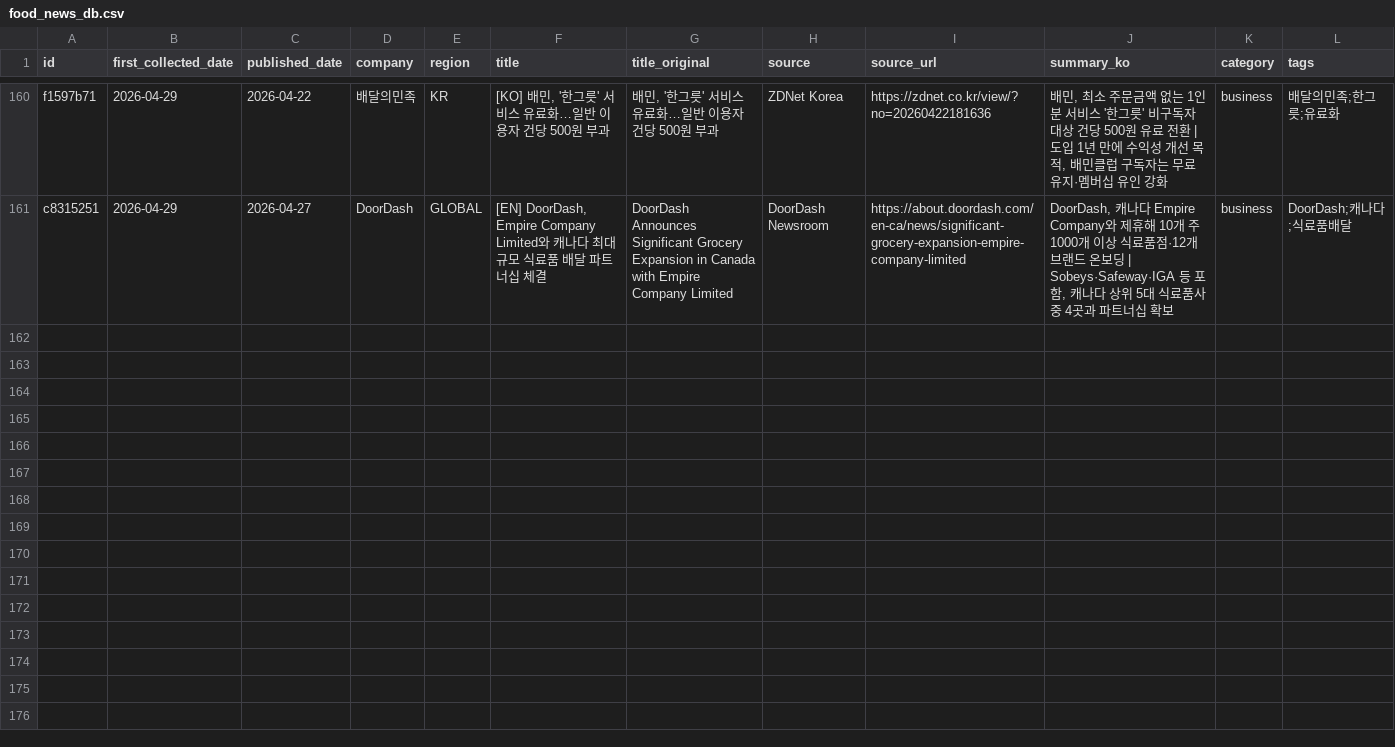
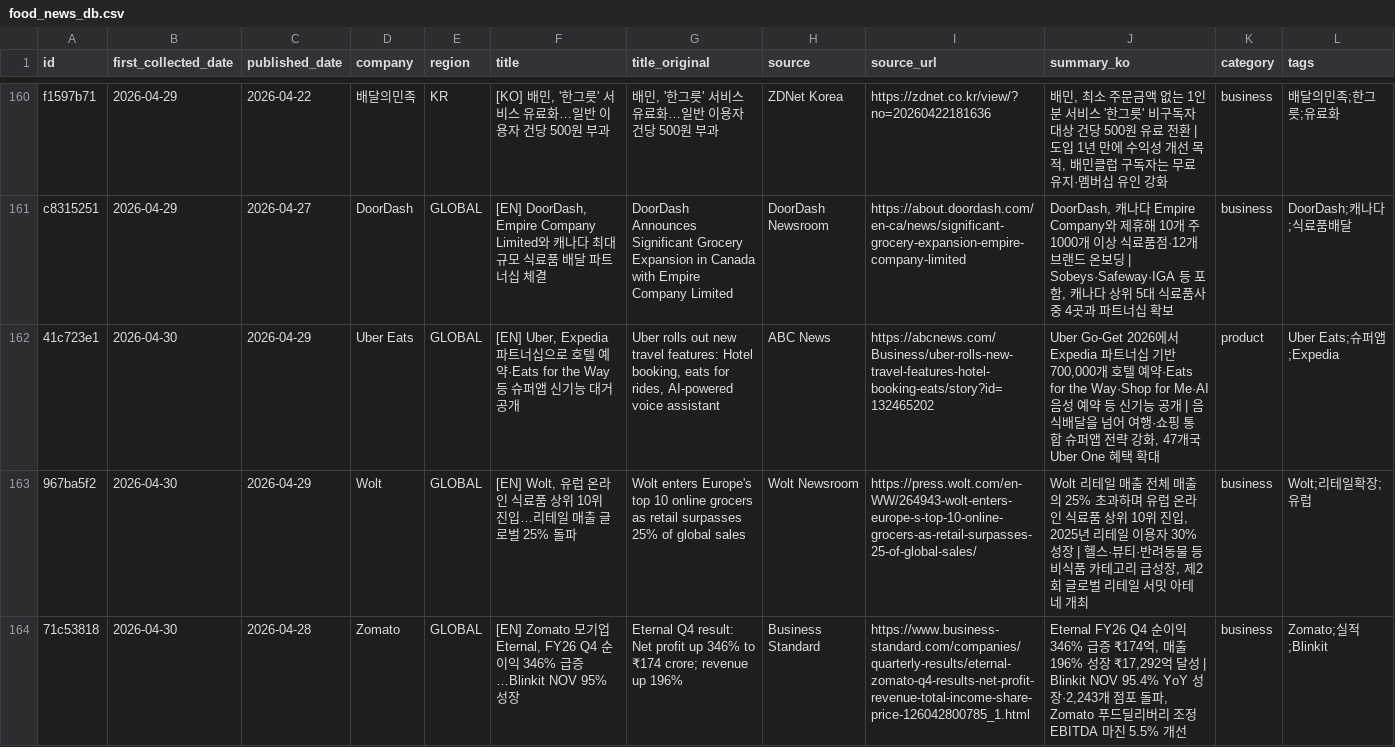
Before and after one commit to mafleur/baemin-product-insight-news-scraping, a CSV file: food_news_db.csv, drawn as a sheet; only a part is shown, gaps mark what is left out; the diff covers the shown part only.

```diff
--- a/food_news_db.csv
+++ b/food_news_db.csv
@@ -161 +161,4 @@
 "c8315251","2026-04-29","2026-04-27","DoorDash","GLOBAL","[EN] DoorDash, Empire Company Limited와 캐나다 최대 규모 식료품 배달 파트너십 체결","DoorDash Announces Significant Grocery Expansion in Canada with Empire Company Limited","DoorDash Newsroom","https://about.doordash.com/en-ca/news/significant-grocery-expansion-empire-company-limited","DoorDash, 캐나다 Empire Company와 제휴해 10개 주 1000개 이상 식료품점·12개 브랜드 온보딩 | Sobeys·Safeway·IGA 등 포함, 캐나다 상위 5대 식료품사 중 4곳과 파트너십 확보","business","DoorDash;캐나다;식료품배달"
+"41c723e1","2026-04-30","2026-04-29","Uber Eats","GLOBAL","[EN] Uber, Expedia 파트너십으로 호텔 예약·Eats for the Way 등 슈퍼앱 신기능 대거 공개","Uber rolls out new travel features: Hotel booking, eats for rides, AI-powered voice assistant","ABC News","https://abcnews.com/Business/uber-rolls-new-travel-features-hotel-booking-eats/story?id=132465202","Uber Go-Get 2026에서 Expedia 파트너십 기반 700,000개 호텔 예약·Eats for the Way·Shop for Me·AI 음성 예약 등 신기능 공개 | 음식배달을 넘어 여행·쇼핑 통합 슈퍼앱 전략 강화, 47개국 Uber One 혜택 확대","product","Uber Eats;슈퍼앱;Expedia"
+"967ba5f2","2026-04-30","2026-04-29","Wolt","GLOBAL","[EN] Wolt, 유럽 온라인 식료품 상위 10위 진입…리테일 매출 글로벌 25% 돌파","Wolt enters Europe's top 10 online grocers as retail surpasses 25% of global sales","Wolt Newsroom","https://press.wolt.com/en-WW/264943-wolt-enters-europe-s-top-10-online-grocers-as-retail-surpasses-25-of-global-sales/","Wolt 리테일 매출 전체 매출의 25% 초과하며 유럽 온라인 식료품 상위 10위 진입, 2025년 리테일 이용자 30% 성장 | 헬스·뷰티·반려동물 등 비식품 카테고리 급성장, 제2회 글로벌 리테일 서밋 아테네 개최","business","Wolt;리테일확장;유럽"
+"71c53818","2026-04-30","2026-04-28","Zomato","GLOBAL","[EN] Zomato 모기업 Eternal, FY26 Q4 순이익 346% 급증…Blinkit NOV 95% 성장","Eternal Q4 result: Net profit up 346% to ₹174 crore; revenue up 196%","Business Standard","https://www.business-standard.com/companies/quarterly-results/eternal-zomato-q4-results-net-profit-revenue-total-income-share-price-126042800785_1.html","Eternal FY26 Q4 순이익 346% 급증 ₹174억, 매출 196% 성장 ₹17,292억 달성 | Blinkit NOV 95.4% YoY 성장·2,243개 점포 돌파, Zomato 푸드딜리버리 조정 EBITDA 마진 5.5% 개선","business","Zomato;실적;Blinkit"
```
Also changed, not shown: 2 added rows elsewhere in this file.
